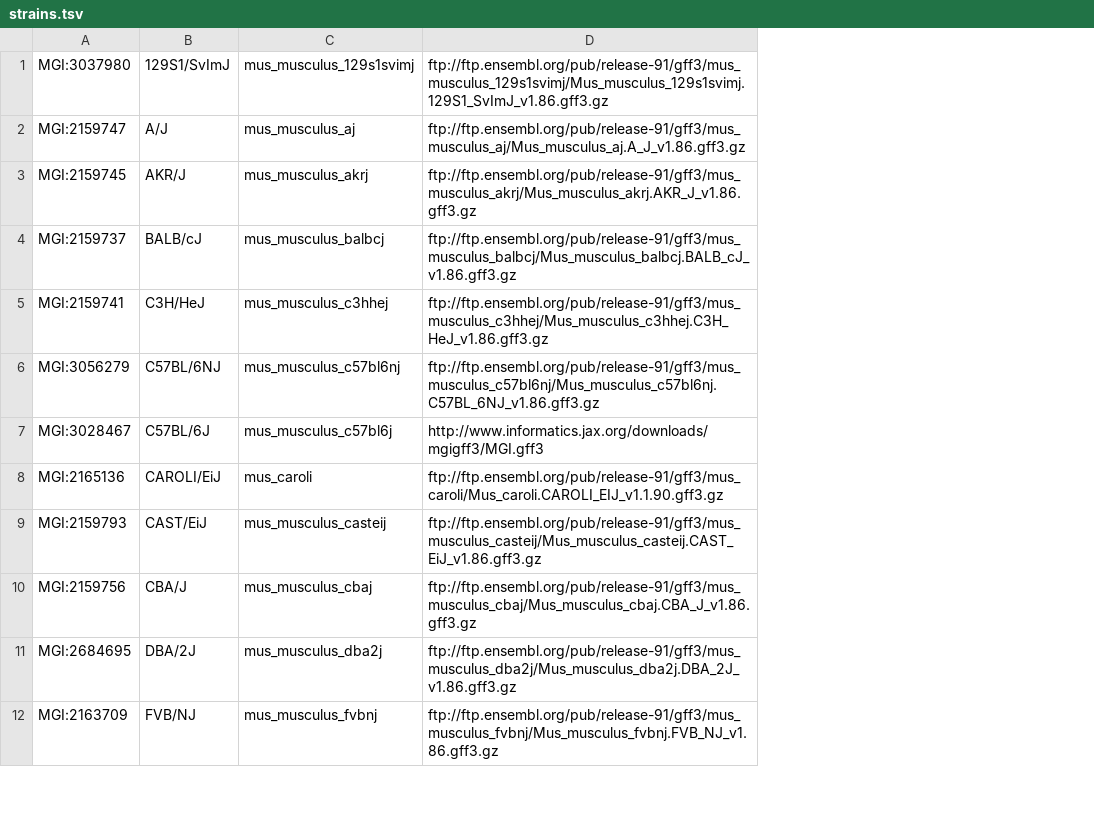
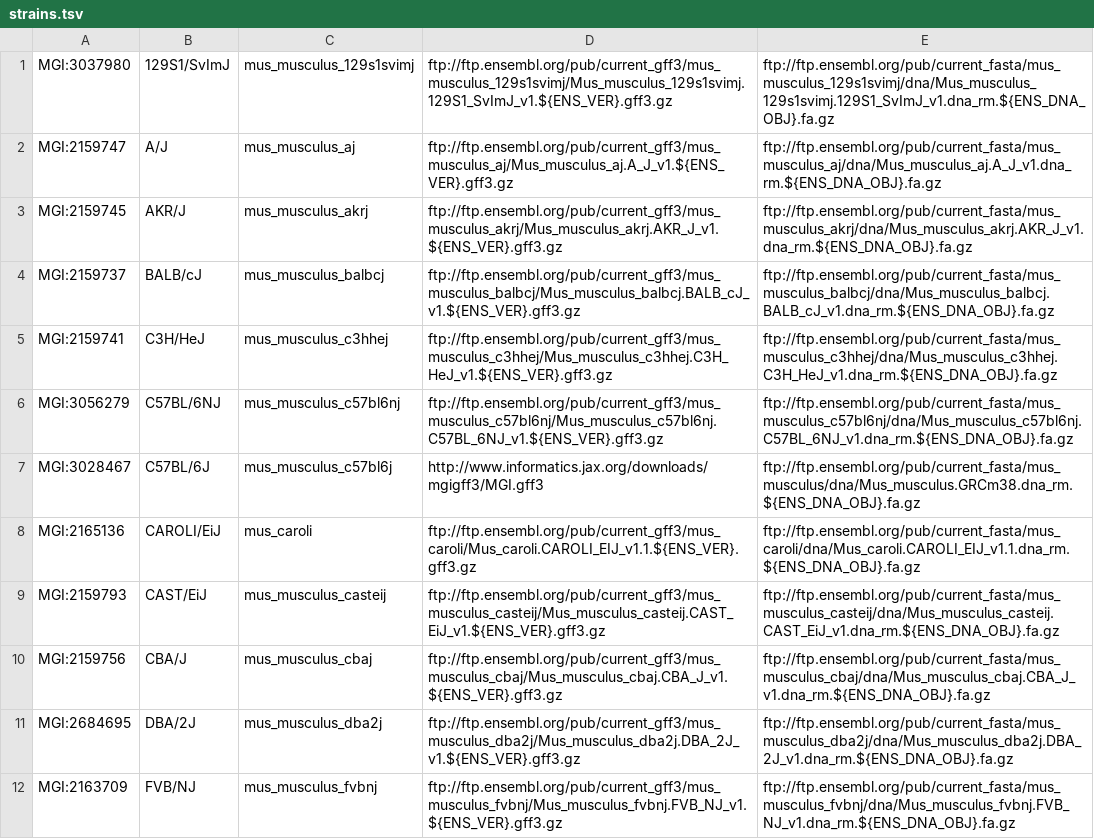
Before and after one commit to mgijax/mousemine_etl, a TSV file: bin/straindata/strains.tsv, drawn as a sheet; only a part is shown; removed rows and columns are numbered as before the commit, all else as after; the diff names each change by its address in the sheet, - before the commit and + after, or states it on an @@ line.

Commit message:
Download Fasta files, first commit.

```diff
--- a/bin/straindata/strains.tsv
+++ b/bin/straindata/strains.tsv
-column D, rows 1-12: ftp://ftp.ensembl.org/pub/release-91/gff3/mus_musculus_129s1svimj/Mus_musculus_129s1svimj.129S1_SvImJ_v1.86.gff3.gz | ftp://ftp.ensembl.org/pub/release-91/gff3/mus_musculus_aj/Mus_musculus_aj.A_J_v1.86.gff3.gz | ftp://ftp.ensembl.org/pub/release-91/gff3/mus_musculus_akrj/Mus_musculus_akrj.AKR_J_v1.86.gff3.gz | ftp://ftp.ensembl.org/pub/release-91/gff3/mus_musculus_balbcj/Mus_musculus_balbcj.BALB_cJ_v1.86.gff3.gz | ftp://ftp.ensembl.org/pub/release-91/gff3/mus_musculus_c3hhej/Mus_musculus_c3hhej.C3H_HeJ_v1.86.gff3.gz | ftp://ftp.ensembl.org/pub/release-91/gff3/mus_musculus_c57bl6nj/Mus_musculus_c57bl6nj.C57BL_6NJ_v1.86.gff3.gz | http://www.informatics.jax.org/downloads/mgigff3/MGI.gff3 | ftp://ftp.ensembl.org/pub/release-91/gff3/mus_caroli/Mus_caroli.CAROLI_EIJ_v1.1.90.gff3.gz | ftp://ftp.ensembl.org/pub/release-91/gff3/mus_musculus_casteij/Mus_musculus_casteij.CAST_EiJ_v1.86.gff3.gz | ftp://ftp.ensembl.org/pub/release-91/gff3/mus_musculus_cbaj/Mus_musculus_cbaj.CBA_J_v1.86.gff3.gz | ftp://ftp.ensembl.org/pub/release-91/gff3/mus_musculus_dba2j/Mus_musculus_dba2j.DBA_2J_v1.86.gff3.gz | ftp://ftp.ensembl.org/pub/release-91/gff3/mus_musculus_fvbnj/Mus_musculus_fvbnj.FVB_NJ_v1.86.gff3.gz
+column D, rows 1-12: ftp://ftp.ensembl.org/pub/current_gff3/mus_musculus_129s1svimj/Mus_musculus_129s1svimj.129S1_SvImJ_v1.${ENS_VER}.gff3.gz | ftp://ftp.ensembl.org/pub/current_gff3/mus_musculus_aj/Mus_musculus_aj.A_J_v1.${ENS_VER}.gff3.gz | ftp://ftp.ensembl.org/pub/current_gff3/mus_musculus_akrj/Mus_musculus_akrj.AKR_J_v1.${ENS_VER}.gff3.gz | ftp://ftp.ensembl.org/pub/current_gff3/mus_musculus_balbcj/Mus_musculus_balbcj.BALB_cJ_v1.${ENS_VER}.gff3.gz | ftp://ftp.ensembl.org/pub/current_gff3/mus_musculus_c3hhej/Mus_musculus_c3hhej.C3H_HeJ_v1.${ENS_VER}.gff3.gz | ftp://ftp.ensembl.org/pub/current_gff3/mus_musculus_c57bl6nj/Mus_musculus_c57bl6nj.C57BL_6NJ_v1.${ENS_VER}.gff3.gz | http://www.informatics.jax.org/downloads/mgigff3/MGI.gff3 | ftp://ftp.ensembl.org/pub/current_gff3/mus_caroli/Mus_caroli.CAROLI_EIJ_v1.1.${ENS_VER}.gff3.gz | ftp://ftp.ensembl.org/pub/current_gff3/mus_musculus_casteij/Mus_musculus_casteij.CAST_EiJ_v1.${ENS_VER}.gff3.gz | ftp://ftp.ensembl.org/pub/current_gff3/mus_musculus_cbaj/Mus_musculus_cbaj.CBA_J_v1.${ENS_VER}.gff3.gz | ftp://ftp.ensembl.org/pub/current_gff3/mus_musculus_dba2j/Mus_musculus_dba2j.DBA_2J_v1.${ENS_VER}.gff3.gz | ftp://ftp.ensembl.org/pub/current_gff3/mus_musculus_fvbnj/Mus_musculus_fvbnj.FVB_NJ_v1.${ENS_VER}.gff3.gz
+column E, rows 1-12: ftp://ftp.ensembl.org/pub/current_fasta/mus_musculus_129s1svimj/dna/Mus_musculus_129s1svimj.129S1_SvImJ_v1.dna_rm.${ENS_DNA_OBJ}.fa.gz | ftp://ftp.ensembl.org/pub/current_fasta/mus_musculus_aj/dna/Mus_musculus_aj.A_J_v1.dna_rm.${ENS_DNA_OBJ}.fa.gz | ftp://ftp.ensembl.org/pub/current_fasta/mus_musculus_akrj/dna/Mus_musculus_akrj.AKR_J_v1.dna_rm.${ENS_DNA_OBJ}.fa.gz | ftp://ftp.ensembl.org/pub/current_fasta/mus_musculus_balbcj/dna/Mus_musculus_balbcj.BALB_cJ_v1.dna_rm.${ENS_DNA_OBJ}.fa.gz | ftp://ftp.ensembl.org/pub/current_fasta/mus_musculus_c3hhej/dna/Mus_musculus_c3hhej.C3H_HeJ_v1.dna_rm.${ENS_DNA_OBJ}.fa.gz | ftp://ftp.ensembl.org/pub/current_fasta/mus_musculus_c57bl6nj/dna/Mus_musculus_c57bl6nj.C57BL_6NJ_v1.dna_rm.${ENS_DNA_OBJ}.fa.gz | ftp://ftp.ensembl.org/pub/current_fasta/mus_musculus/dna/Mus_musculus.GRCm38.dna_rm.${ENS_DNA_OBJ}.fa.gz | ftp://ftp.ensembl.org/pub/current_fasta/mus_caroli/dna/Mus_caroli.CAROLI_EIJ_v1.1.dna_rm.${ENS_DNA_OBJ}.fa.gz | ftp://ftp.ensembl.org/pub/current_fasta/mus_musculus_casteij/dna/Mus_musculus_casteij.CAST_EiJ_v1.dna_rm.${ENS_DNA_OBJ}.fa.gz | ftp://ftp.ensembl.org/pub/current_fasta/mus_musculus_cbaj/dna/Mus_musculus_cbaj.CBA_J_v1.dna_rm.${ENS_DNA_OBJ}.fa.gz | ftp://ftp.ensembl.org/pub/current_fasta/mus_musculus_dba2j/dna/Mus_musculus_dba2j.DBA_2J_v1.dna_rm.${ENS_DNA_OBJ}.fa.gz | ftp://ftp.ensembl.org/pub/current_fasta/mus_musculus_fvbnj/dna/Mus_musculus_fvbnj.FVB_NJ_v1.dna_rm.${ENS_DNA_OBJ}.fa.gz
```
Also changed, not shown: 5 other files.
